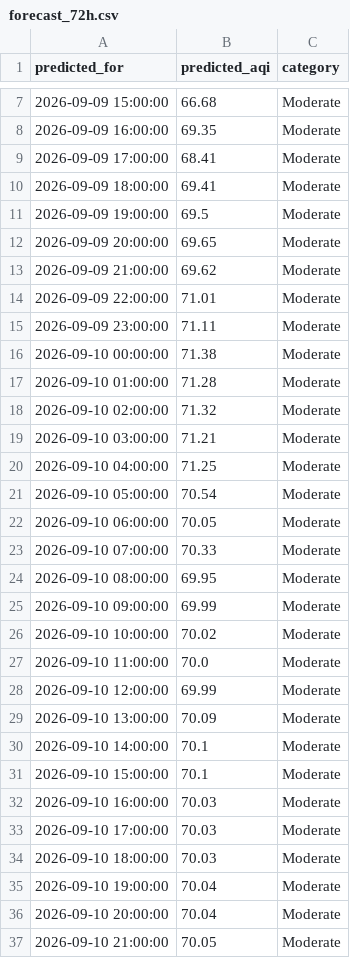
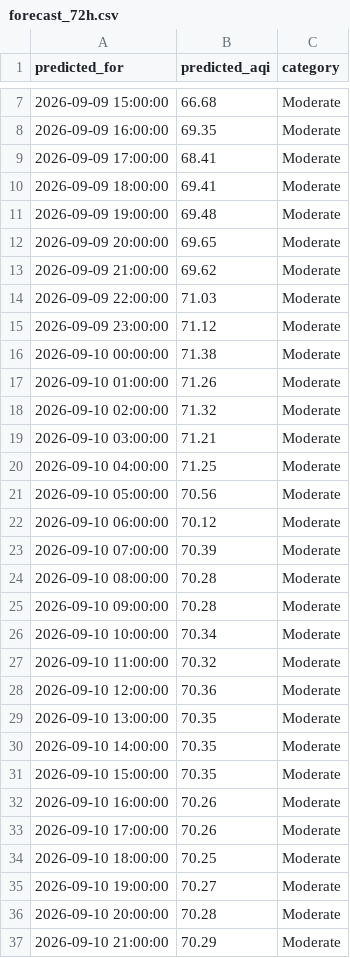
Before and after one commit to umerkhan791/Pearls-AQI-Predictor, a CSV file: data/forecast_72h.csv, drawn as a sheet; only a part is shown, gaps mark what is left out; the diff covers the shown part only.

```diff
--- a/data/forecast_72h.csv
+++ b/data/forecast_72h.csv
@@ -10,9 +10,9 @@ predicted_for,predicted_aqi,category
 2026-09-09 18:00:00,69.41,Moderate
-2026-09-09 19:00:00,69.5,Moderate
+2026-09-09 19:00:00,69.48,Moderate
 2026-09-09 20:00:00,69.65,Moderate
 2026-09-09 21:00:00,69.62,Moderate
-2026-09-09 22:00:00,71.01,Moderate
-2026-09-09 23:00:00,71.11,Moderate
+2026-09-09 22:00:00,71.03,Moderate
+2026-09-09 23:00:00,71.12,Moderate
 2026-09-10 00:00:00,71.38,Moderate
-2026-09-10 01:00:00,71.28,Moderate
+2026-09-10 01:00:00,71.26,Moderate
 2026-09-10 02:00:00,71.32,Moderate
@@ -20,18 +20,18 @@ predicted_for,predicted_aqi,category
 2026-09-10 04:00:00,71.25,Moderate
-2026-09-10 05:00:00,70.54,Moderate
-2026-09-10 06:00:00,70.05,Moderate
-2026-09-10 07:00:00,70.33,Moderate
-2026-09-10 08:00:00,69.95,Moderate
-2026-09-10 09:00:00,69.99,Moderate
-2026-09-10 10:00:00,70.02,Moderate
-2026-09-10 11:00:00,70.0,Moderate
-2026-09-10 12:00:00,69.99,Moderate
-2026-09-10 13:00:00,70.09,Moderate
-2026-09-10 14:00:00,70.1,Moderate
-2026-09-10 15:00:00,70.1,Moderate
-2026-09-10 16:00:00,70.03,Moderate
-2026-09-10 17:00:00,70.03,Moderate
-2026-09-10 18:00:00,70.03,Moderate
-2026-09-10 19:00:00,70.04,Moderate
-2026-09-10 20:00:00,70.04,Moderate
-2026-09-10 21:00:00,70.05,Moderate
+2026-09-10 05:00:00,70.56,Moderate
+2026-09-10 06:00:00,70.12,Moderate
+2026-09-10 07:00:00,70.39,Moderate
+2026-09-10 08:00:00,70.28,Moderate
+2026-09-10 09:00:00,70.28,Moderate
+2026-09-10 10:00:00,70.34,Moderate
+2026-09-10 11:00:00,70.32,Moderate
+2026-09-10 12:00:00,70.36,Moderate
+2026-09-10 13:00:00,70.35,Moderate
+2026-09-10 14:00:00,70.35,Moderate
+2026-09-10 15:00:00,70.35,Moderate
+2026-09-10 16:00:00,70.26,Moderate
+2026-09-10 17:00:00,70.26,Moderate
+2026-09-10 18:00:00,70.25,Moderate
+2026-09-10 19:00:00,70.27,Moderate
+2026-09-10 20:00:00,70.28,Moderate
+2026-09-10 21:00:00,70.29,Moderate
```
Also changed, not shown: 37 edited cells elsewhere in this file.
